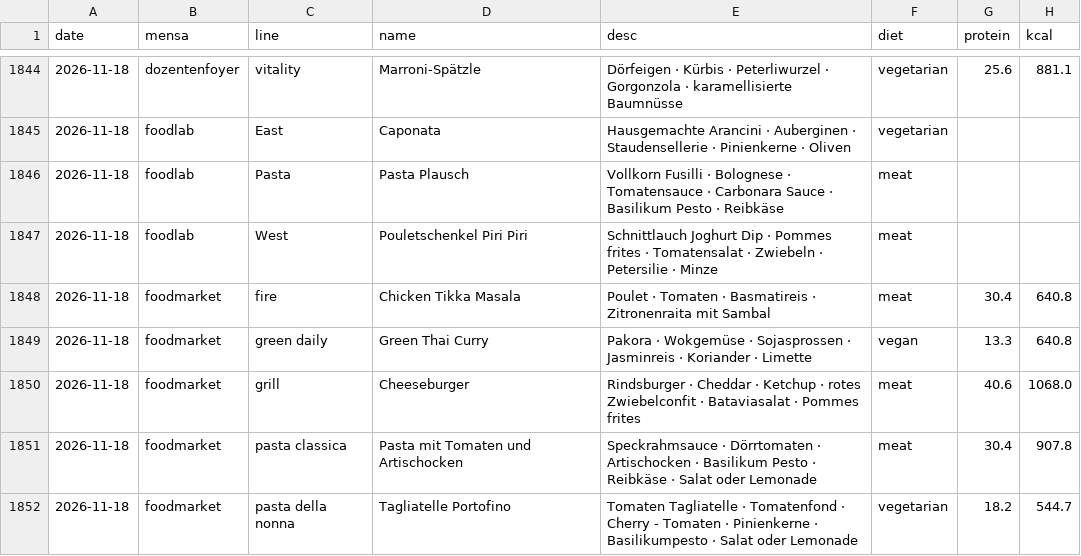
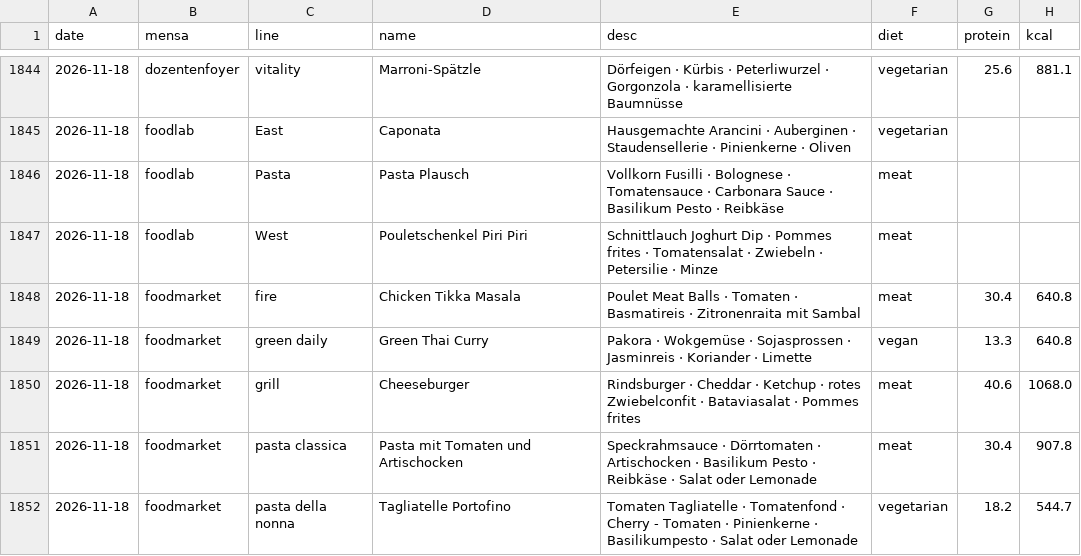
Before and after one commit to evavogel/pindex, a CSV file: docs/data/history.csv, drawn as a sheet; only a part is shown, gaps mark what is left out; the diff names each change by its address in the sheet, - before the commit and + after, or states it on an @@ line.

```diff
--- a/docs/data/history.csv
+++ b/docs/data/history.csv
-E1848 (desc): Poulet · Tomaten…
+E1848 (desc): Poulet Meat Balls · Tomaten…
```
Also changed, not shown: 1 other file.
